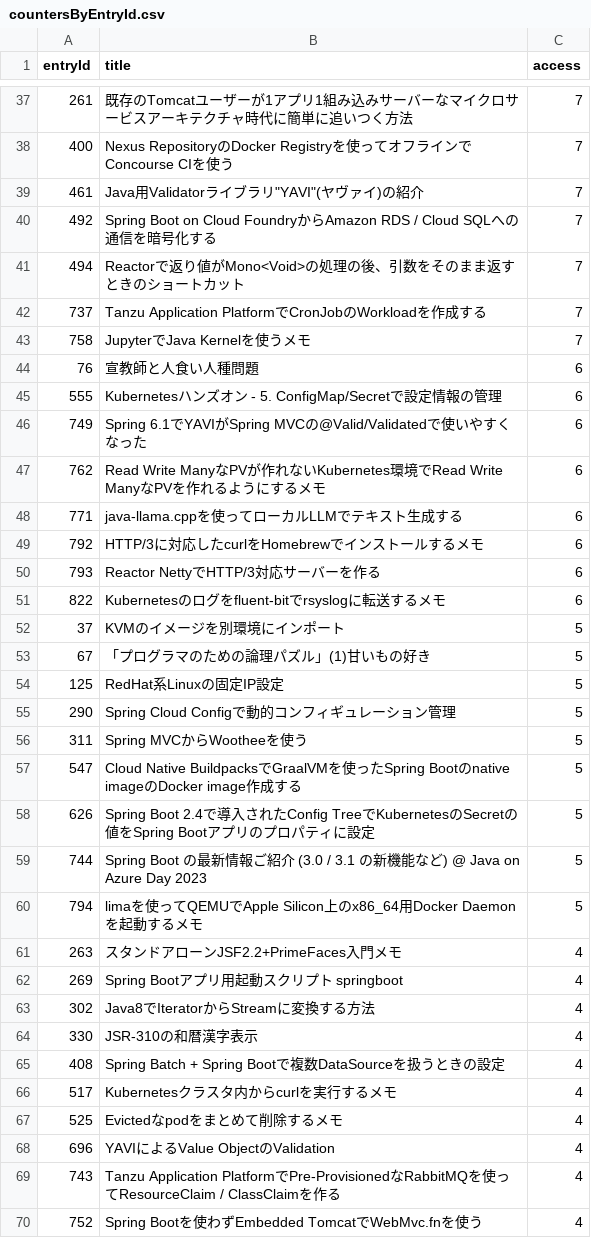
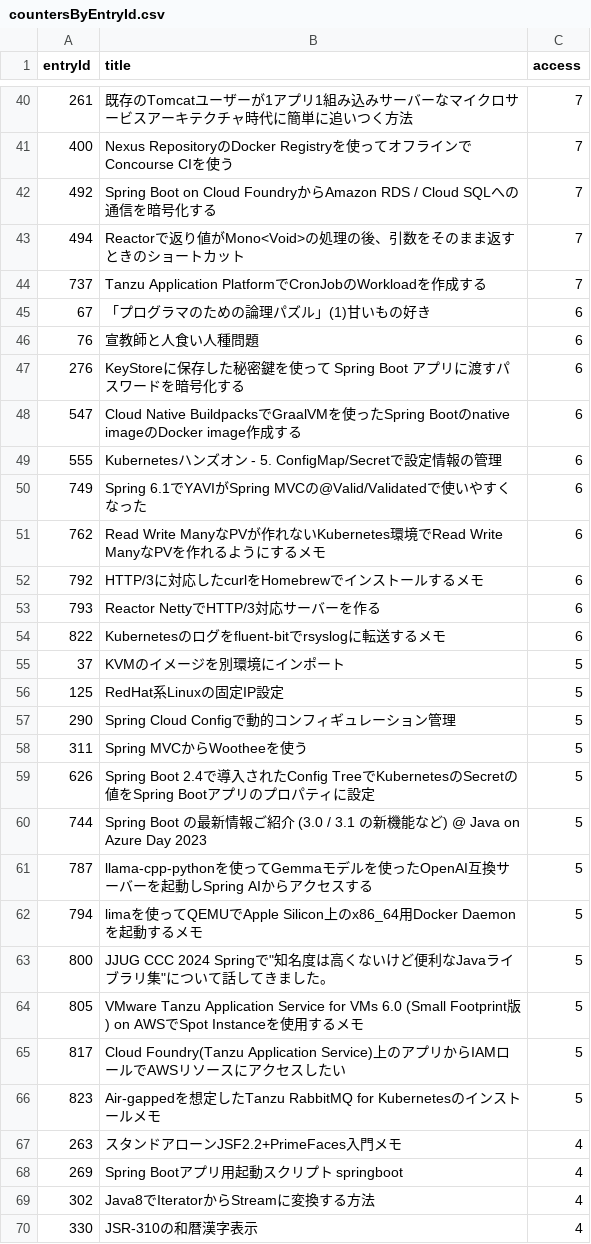
Before and after one commit to categolj/access-report, a CSV file: 2024-11-04_2024-11-10/countersByEntryId.csv, drawn as a sheet; only a part is shown, gaps mark what is left out; the shorter side is filled out with more unchanged rows; removed rows and columns are numbered as before the commit, all else as after; the diff covers the shown part only; the diff names each change by its address in the sheet, - before the commit and + after, or states it on an @@ line.

```diff
--- a/2024-11-04_2024-11-10/countersByEntryId.csv
+++ b/2024-11-04_2024-11-10/countersByEntryId.csv
-row 39: 461 | Java用Validatorライブラリ"YAVI"(ヤヴァイ)の紹介 | 7
-row 43: 758 | JupyterでJava Kernelを使うメモ | 7
+row 45: 67 | 「プログラマのための論理パズル」(1)甘いもの好き | 6
+row 47: 276 | KeyStoreに保存した秘密鍵を使って Spring Boot アプリに渡すパスワードを暗号化する | 6
+row 48: 547 | Cloud Native BuildpacksでGraalVMを使ったSpring Bootのnative imageのDocker image作成する | 6
-row 48: 771 | java-llama.cppを使ってローカルLLMでテキスト生成する | 6
-row 53: 67 | 「プログラマのための論理パズル」(1)甘いもの好き | 5
-row 57: 547 | Cloud Native BuildpacksでGraalVMを使ったSpring Bootのnative imageのDocker image作成する | 5
+row 61: 787 | llama-cpp-pythonを使ってGemmaモデルを使ったOpenAI互換サーバーを起動しSpring AIからアクセスする | 5
+row 63: 800 | JJUG CCC 2024 Springで"知名度は高くないけど便利なJavaライブラリ集"について話してきました。 | 5
+row 64: 805 | VMware Tanzu Application Service for VMs 6.0 (Small Footprint版) on AWSでSpot Instanceを使用するメモ | 5
+row 65: 817 | Cloud Foundry(Tanzu Application Service)上のアプリからIAMロールでAWSリソースにアクセスしたい | 5
+row 66: 823 | Air-gappedを想定したTanzu RabbitMQ for Kubernetesのインストールメモ | 5
```
Also changed, not shown: 27 added rows, 22 removed rows and 12 edited cells elsewhere in this file.
